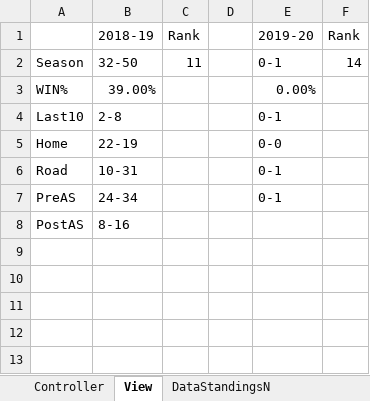
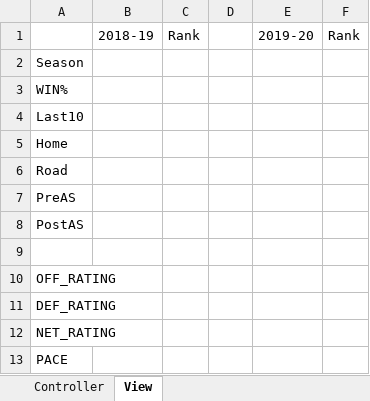
Before and after one commit to rintaromasuda/NBAAnalysis, an Excel workbook: Excel/NBAAnalysis_v0.4.xlsm, sheet View, drawn as a sheet; values as stored, in another font and other column widths than the file's, no borders; the diff names each change by its address in the sheet, - before the commit and + after, or states it on an @@ line.

```diff
--- a/Excel/NBAAnalysis_v0.4.xlsm (sheet View)
+++ b/Excel/NBAAnalysis_v0.4.xlsm (sheet View)
-sheet tab: DataStandingsN
-B2: 32-50
+B2: (empty)
-C2: 11
+C2: (empty)
-E2: 0-1
+E2: (empty)
-F2: 14
+F2: (empty)
-B3: 39.00%
+B3: (empty)
-E3: 0.00%
+E3: (empty)
-B4: 2-8
+B4: (empty)
-E4: 0-1
+E4: (empty)
-B5: 22-19
+B5: (empty)
-E5: 0-0
+E5: (empty)
-B6: 10-31
+B6: (empty)
-E6:E7: 0-1
+E6:E7: (empty)
-B7: 24-34
+B7: (empty)
-B8: 8-16
+B8: (empty)
+row 9: (empty)
+row 10: OFF_RATING
+row 11: DEF_RATING
+row 12: NET_RATING
+row 13: PACE
```
Also changed, not shown: other sheet tabs.
